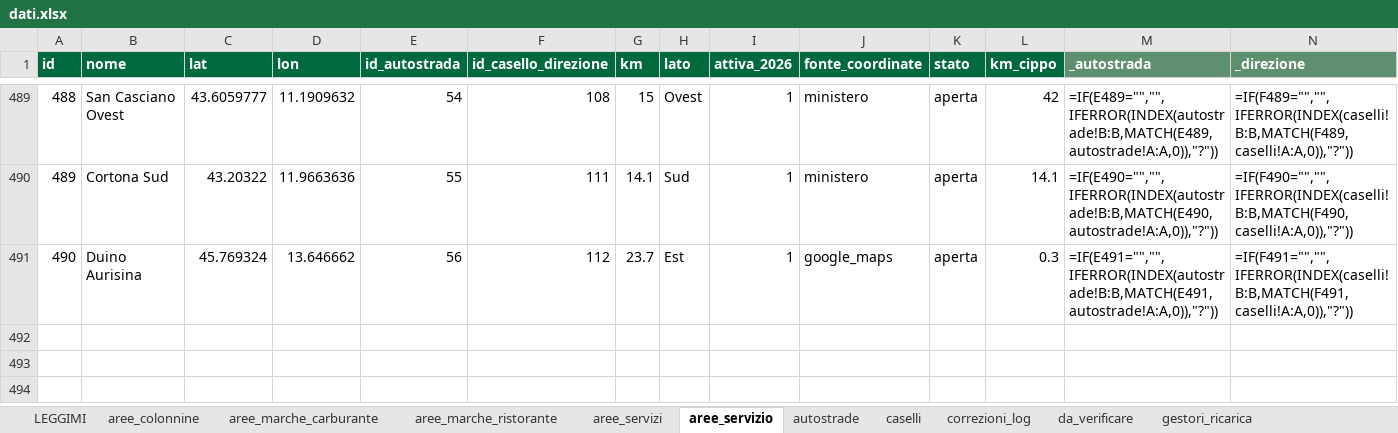
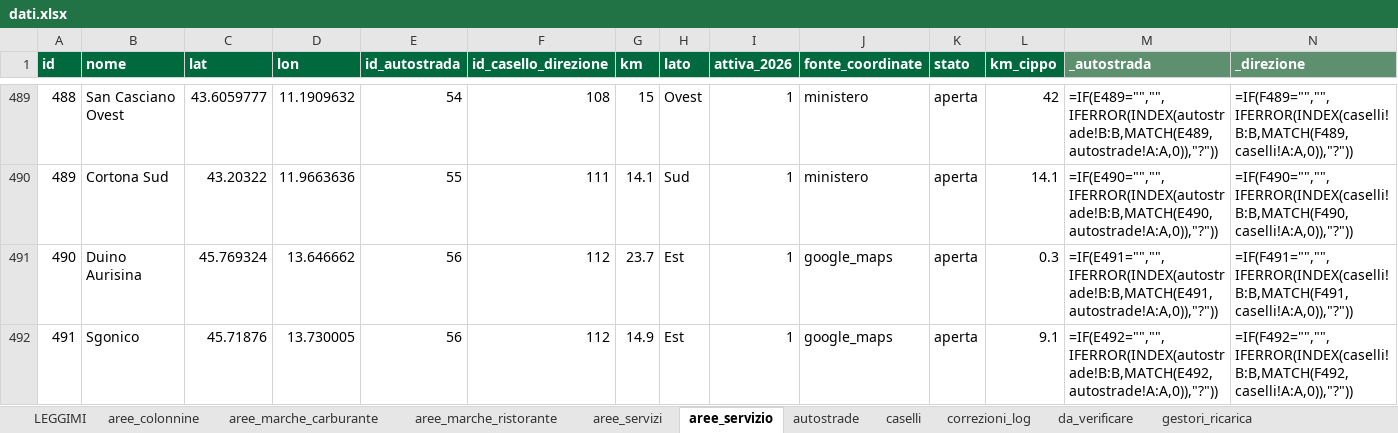
Before and after one commit to csantacroce/iviaggi-dati, an Excel workbook: source/dati.xlsx, sheet aree_servizio, drawn as a sheet; only a part is shown, gaps mark what is left out; values as stored, in another font and other column widths than the file's, no borders; formulas without a stored value are shown as written; the diff names each change by its address in the sheet, - before the commit and + after, or states it on an @@ line.

```diff
--- a/source/dati.xlsx (sheet aree_servizio)
+++ b/source/dati.xlsx (sheet aree_servizio)
+row 492: 491 | Sgonico | 45.71876 | 13.730005 | 56 | 112 | 14.9 | Est | 1 | google_maps | aperta | 9.1 | =IF(E492="","",IFERROR(INDEX(autostrade!B:B,MATCH(E492,autostrade!A:A,0)),"?")) | =IF(F492="","",IFERROR(INDEX(caselli!B:B,MATCH(F492,caselli!A:A,0)),"?"))
```
Also changed, not shown: sheet correzioni_log, sheet aree_servizi, sheet impianti_ministero, sheet aree_marche_carburante, sheet da_verificare, 4 other files.
